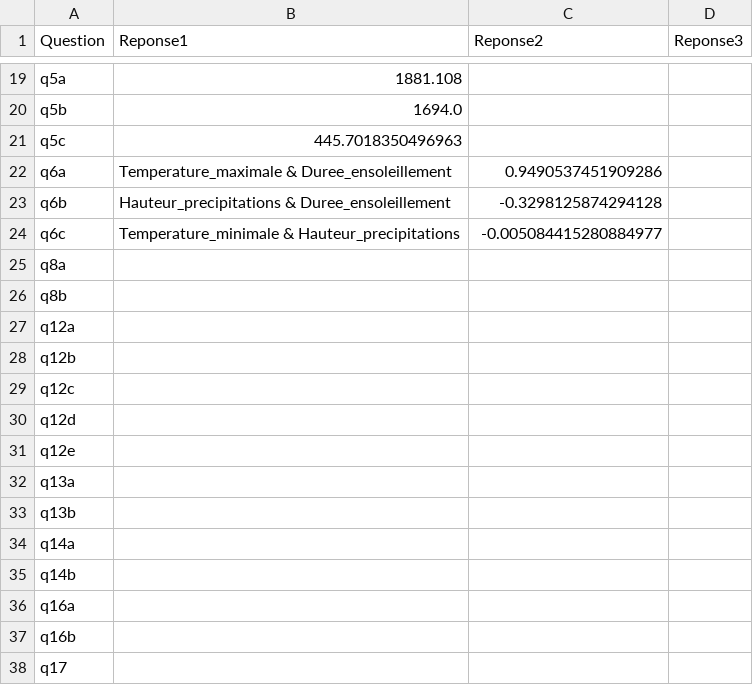
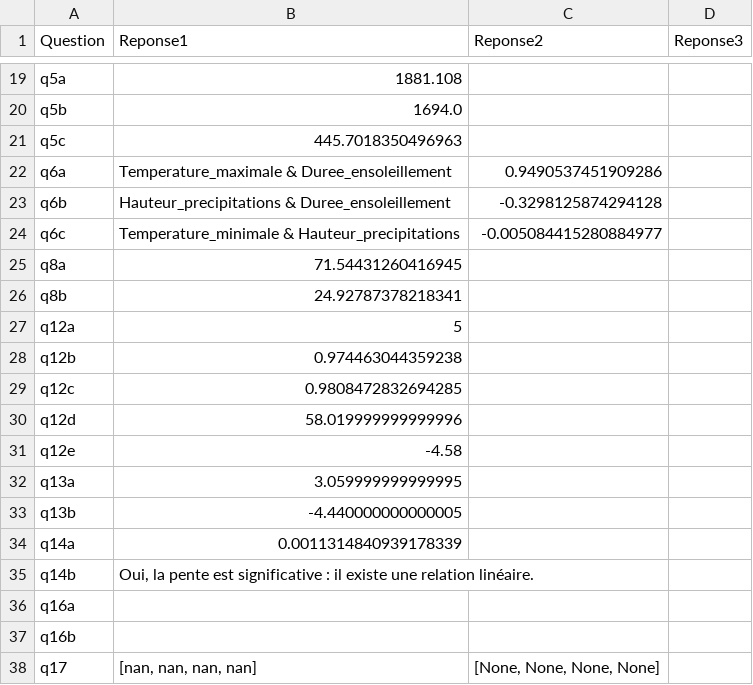
Before and after one commit to petitlang/Projet_ACP, a CSV file: YuefanLIU_MouzhengLI_LianghongLI.csv, drawn as a sheet; only a part is shown, gaps mark what is left out.

```diff
--- a/YuefanLIU_MouzhengLI_LianghongLI.csv
+++ b/YuefanLIU_MouzhengLI_LianghongLI.csv
@@ -24,15 +24,15 @@ q6b,Hauteur_precipitations & Duree_ensoleillement,-0.3298125874294128,
 q6c,Temperature_minimale & Hauteur_precipitations,-0.005084415280884977,
-q8a,,,
-q8b,,,
-q12a,,,
-q12b,,,
-q12c,,,
-q12d,,,
-q12e,,,
-q13a,,,
-q13b,,,
-q14a,,,
-q14b,,,
+q8a,71.54431260416945,,
+q8b,24.92787378218341,,
+q12a,5,,
+q12b,0.974463044359238,,
+q12c,0.9808472832694285,,
+q12d,58.019999999999996,,
+q12e,-4.58,,
+q13a,3.059999999999995,,
+q13b,-4.440000000000005,,
+q14a,0.0011314840939178339,,
+q14b,"Oui, la pente est significative : il existe une relation linéaire.",,
 q16a,,,
 q16b,,,
-q17,,,
+q17,"[nan, nan, nan, nan]","[None, None, None, None]",
```
Also changed, not shown: 1 other file.
